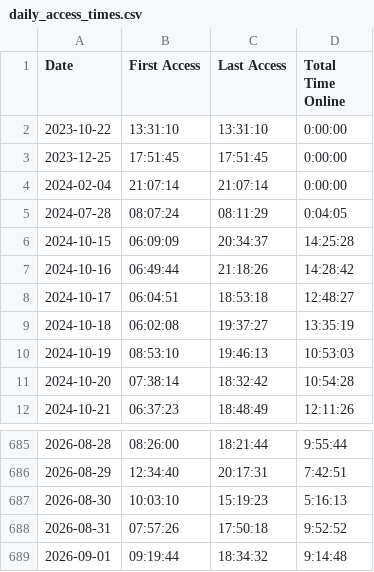
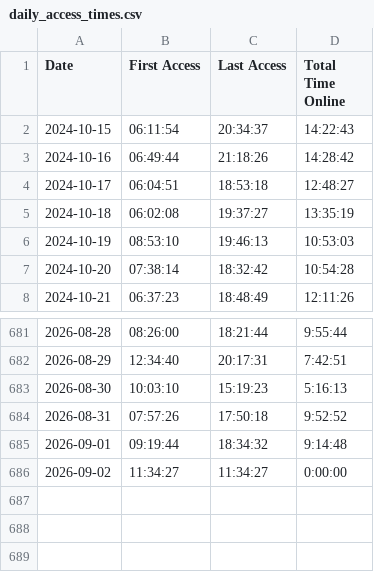
Before and after one commit to joereddington/export-history, a CSV file: daily_access_times.csv, drawn as a sheet; only a part is shown, gaps mark what is left out.

```diff
--- a/daily_access_times.csv
+++ b/daily_access_times.csv
@@ -1,7 +1,3 @@
 Date,First Access,Last Access,Total Time Online
-2023-10-22,13:31:10,13:31:10,0:00:00
-2023-12-25,17:51:45,17:51:45,0:00:00
-2024-02-04,21:07:14,21:07:14,0:00:00
-2024-07-28,08:07:24,08:11:29,0:04:05
-2024-10-15,06:09:09,20:34:37,14:25:28
+2024-10-15,06:11:54,20:34:37,14:22:43
 2024-10-16,06:49:44,21:18:26,14:28:42
@@ -689 +685,2 @@ Date,First Access,Last Access,Total Time Online
 2026-09-01,09:19:44,18:34:32,9:14:48
+2026-09-02,11:34:27,11:34:27,0:00:00
```
Also changed, not shown: 2 other files.
